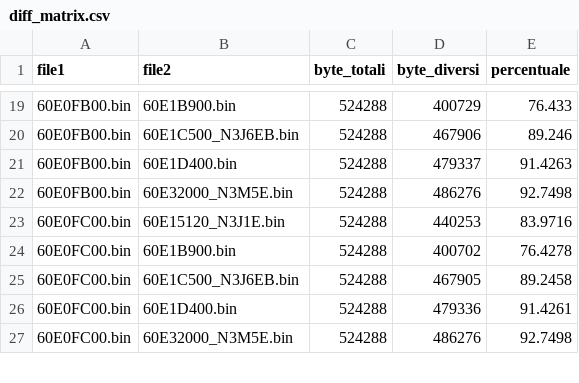
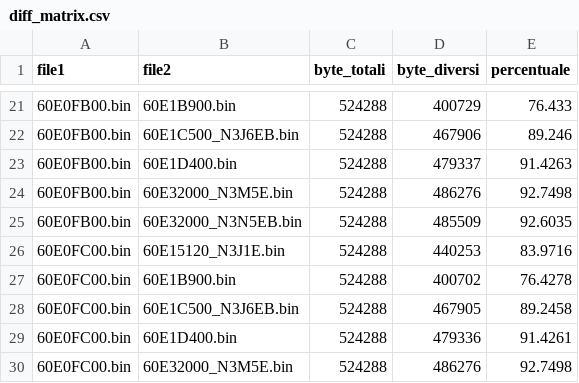
Before and after one commit to davtur19/rx8ecu, a CSV file: analysis/romdiff/diff_matrix.csv, drawn as a sheet; only a part is shown, gaps mark what is left out; the diff covers the shown part only; the diff names each change by its address in the sheet, - before the commit and + after, or states it on an @@ line.

```diff
--- a/analysis/romdiff/diff_matrix.csv
+++ b/analysis/romdiff/diff_matrix.csv
+row 25: 60E0FB00.bin | 60E32000_N3N5EB.bin | 524288 | 485509 | 92.6035
```
Also changed, not shown: 8 added rows elsewhere in this file, analysis/romdiff/diff_matrix_blocks.csv, 6 other files.
